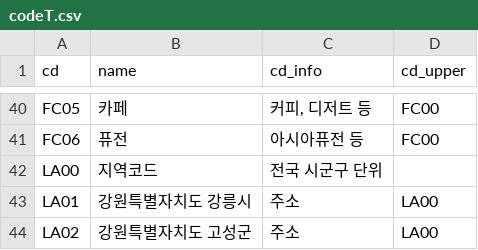
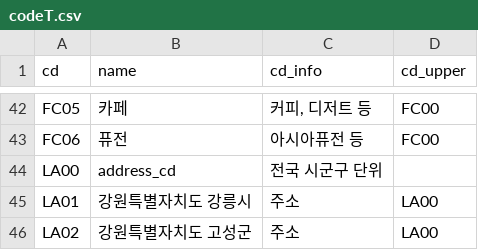
Before and after one commit to SKN-27th-FitLog/SK-Connect, a CSV file: database/data/codeT.csv, drawn as a sheet; only a part is shown, gaps mark what is left out; the diff covers the shown part only.

```diff
--- a/database/data/codeT.csv
+++ b/database/data/codeT.csv
@@ -41,3 +43,3 @@ FC05,카페,"커피, 디저트 등",FC00
 FC06,퓨전,아시아퓨전 등,FC00
-LA00,지역코드,전국 시군구 단위,
+LA00,address_cd,전국 시군구 단위,
 LA01,강원특별자치도 강릉시,주소,LA00
```
Also changed, not shown: 2 added rows and 6 edited cells elsewhere in this file, 11 other files.
